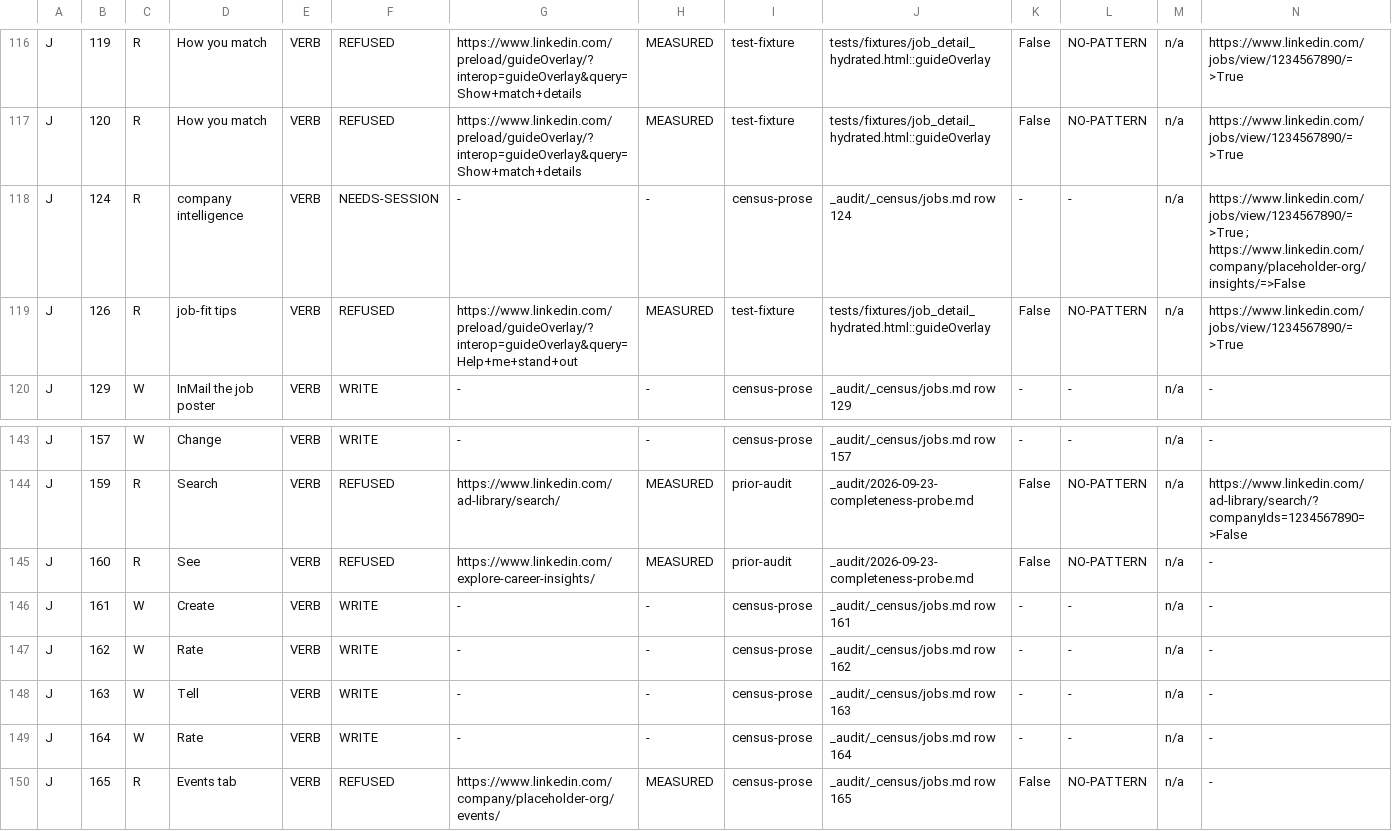
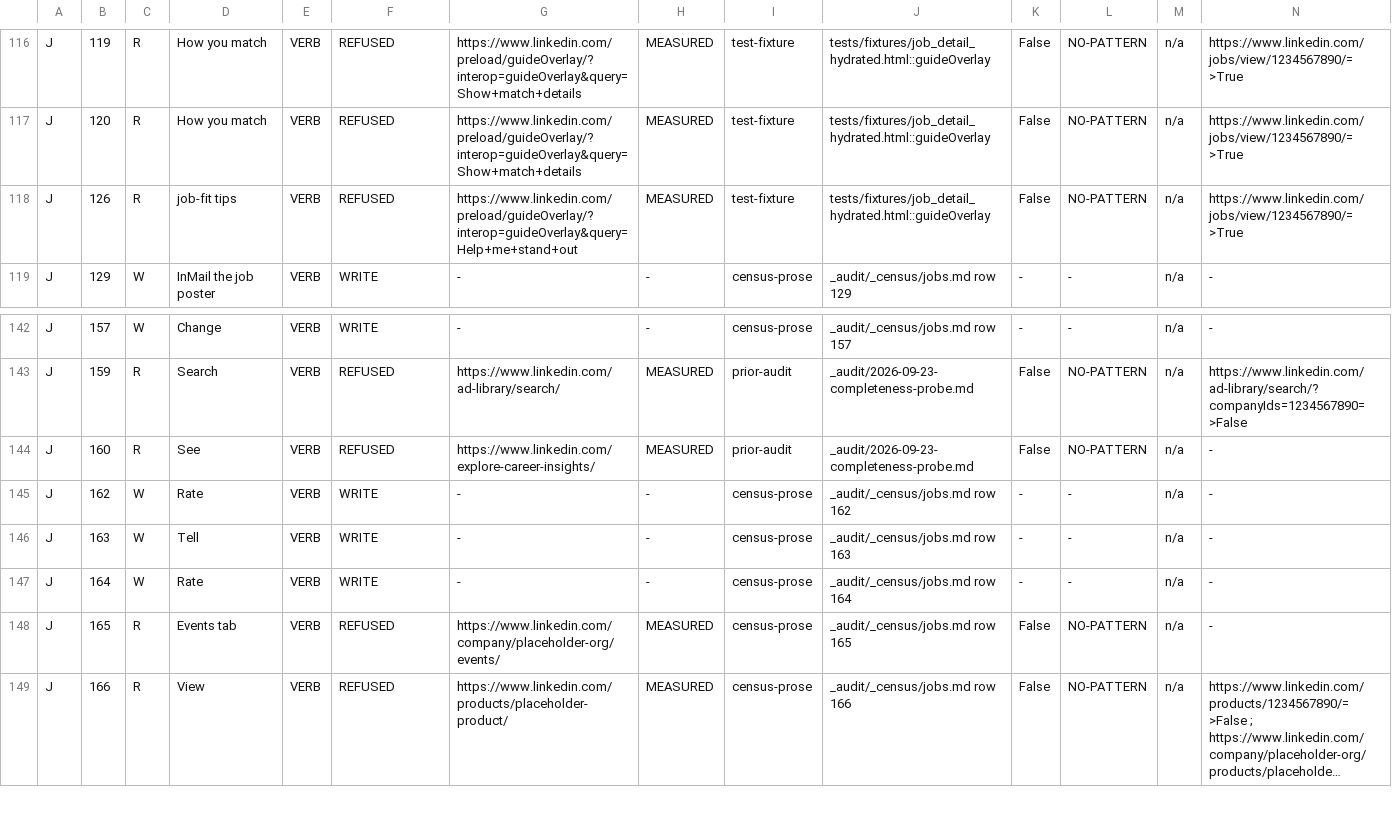
Before and after one commit to Sundeepg98/linkedin-mcp, a TSV file: _audit/_census/jobs-directions.tsv, drawn as a sheet; only a part is shown, gaps mark what is left out; the shorter side is filled out with more unchanged rows; long unchanged cells end in …; rows hold the shown columns only; the diff names each change by its address in the sheet, - before the commit and + after, or states it on an @@ line.

Commit message:
census: J 124 and J 161 GAP -> COVERED-UNFIRED; pins re-derived; the record
- _audit/_census/jobs.md: rows 124 and 161 move GAP -> COVERED-UNFIRED, each
  cell naming its artifact and its record, the prior cell kept.
- jobs-directions.tsv and next-step.tsv lose the two lines (rows that left
  GAP); the capture queue's job-posting-panels line keeps J 115 only, and
  records that session 8's posting drew no hiring team.
- scripts/census_completion.py re-pinned on its own --check: adjudicated
  186 -> 188, delivered_broad 130 -> 132, gap 585 -> 583, unfired 21 -> 23,
  gap_unknown 108 -> 106, b1_no_ruling 9 -> 11, jobs_gap 108 -> 106,
  jobs_dir_r 40 -> 39, jobs_dir_w 60 -> 59, jobs_needs_session 2 -> 1;
  PINNED_B1_ROWS NO_RULING gains J 124 and J 161.
- The second round of J 161's pins: the server instructions name nineteen
  writes, the surface test's headline reads sixty-three, the hand-typed
  writes_available lists gain the pair, the unset tool's docstring affirms
  its write, the reachable table names a real source.
- tests/reader_leak_baseline.json regenerated: three new readers
  (job_alert_switch read_state and read_switch clean, trial_press not_driven).
- _audit/2026-10-10-lane-b4-jobs-build.md, the lane's record.

```diff
--- a/_audit/_census/jobs-directions.tsv
+++ b/_audit/_census/jobs-directions.tsv
-row 118: J | 124 | R | company intelligence | VERB | NEEDS-SESSION | - | - | census-prose | _audit/_census/jobs.md row 124 | - | - | n/a | https://www.linkedin.com/jobs/view/1234567890/=>True ; https://www.linkedin.com/company/placeholder-org/insights/=>False
-row 146: J | 161 | W | Create | VERB | WRITE | - | - | census-prose | _audit/_census/jobs.md row 161 | - | - | n/a | -
```
Also changed, not shown: _audit/_census/capture-queue.tsv, _audit/_census/next-step.tsv, 7 other files.
